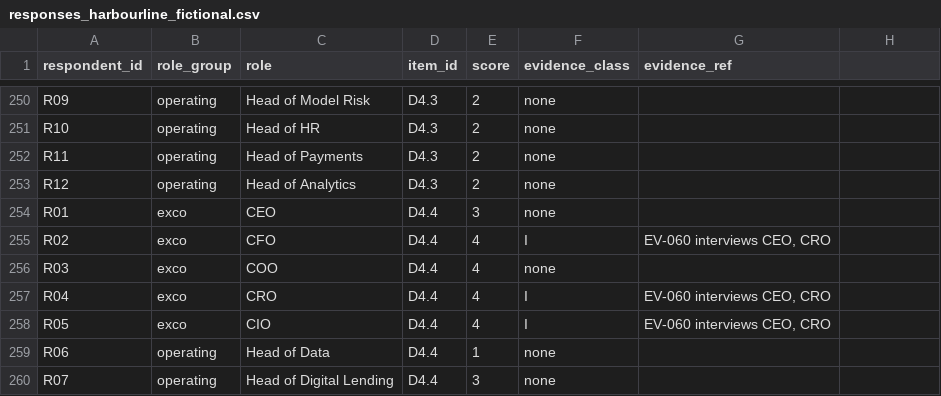
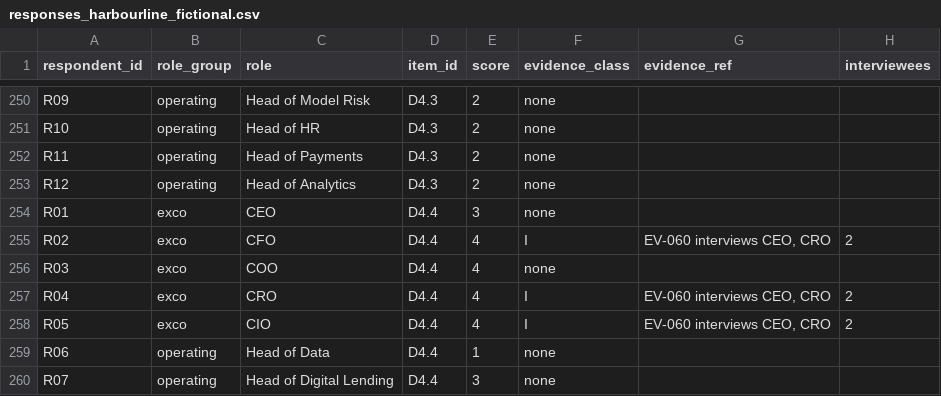
Before and after one commit to waghmaredb/plumb, a CSV file: instrument/examples/responses_harbourline_fictional.csv, drawn as a sheet; only a part is shown, gaps mark what is left out; the diff names each change by its address in the sheet, - before the commit and + after, or states it on an @@ line.

```diff
--- a/instrument/examples/responses_harbourline_fictional.csv
+++ b/instrument/examples/responses_harbourline_fictional.csv
-H1: (empty)
+H1: interviewees
-H255 (interviewees): (empty)
+H255 (interviewees): 2
-H257:H258 (interviewees): (empty)
+H257:H258 (interviewees): 2
```
Also changed, not shown: 20 other files.
